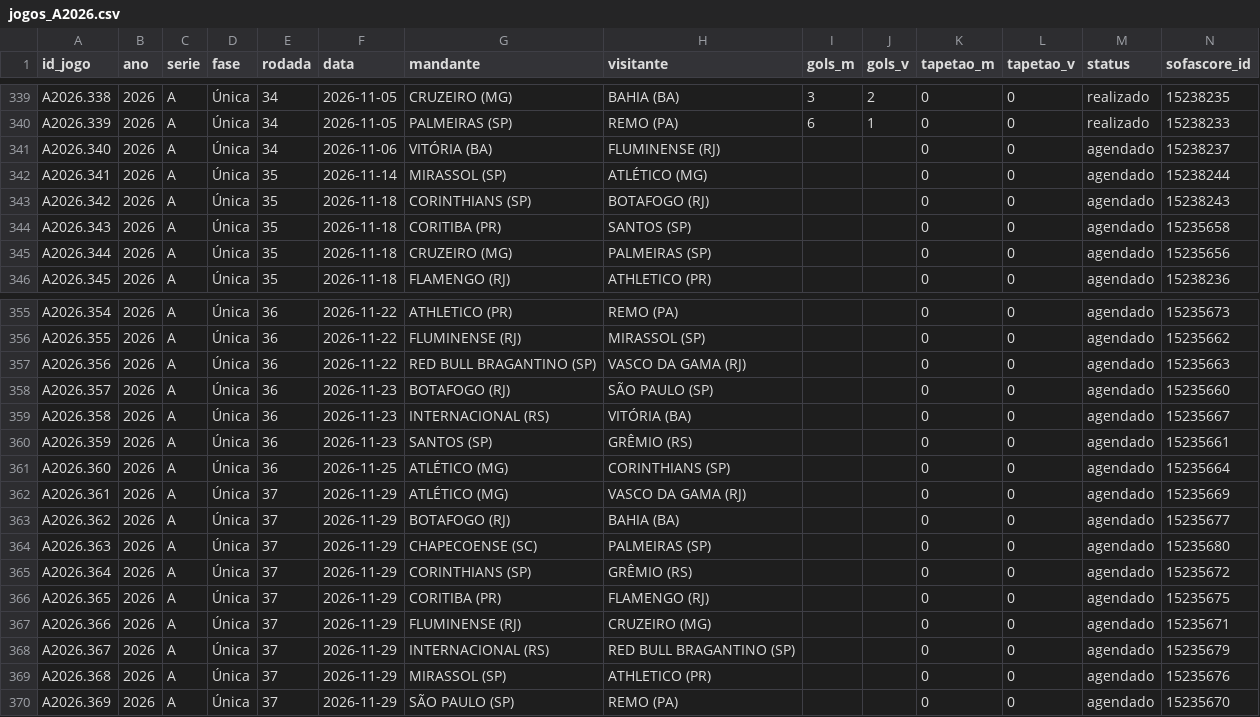
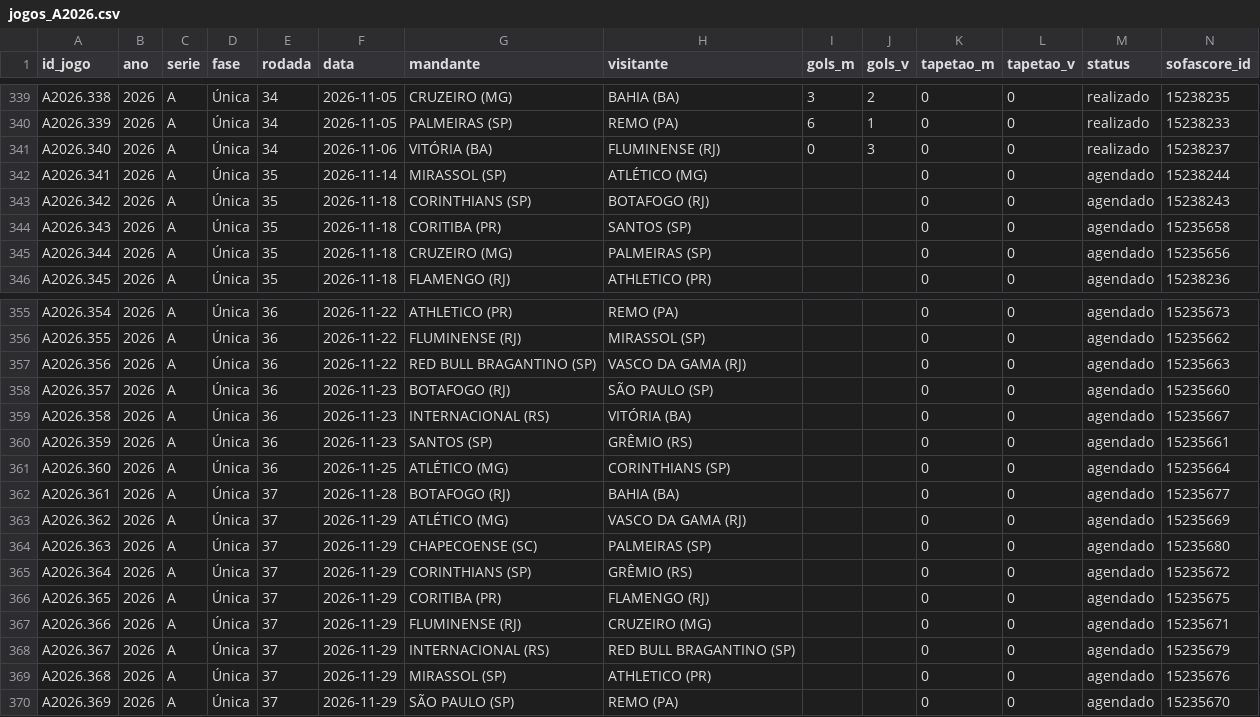
Before and after one commit to pedropereiraq/bi-brasileirao, a CSV file: dados/corrente/jogos_A2026.csv, drawn as a sheet; only a part is shown, gaps mark what is left out.

```diff
--- a/dados/corrente/jogos_A2026.csv
+++ b/dados/corrente/jogos_A2026.csv
@@ -340,3 +340,3 @@ A2026.338,2026,A,Única,34,2026-11-05,CRUZEIRO (MG),BAHIA (BA),3,2,0,0,realizado
 A2026.339,2026,A,Única,34,2026-11-05,PALMEIRAS (SP),REMO (PA),6,1,0,0,realizado,15238233
-A2026.340,2026,A,Única,34,2026-11-06,VITÓRIA (BA),FLUMINENSE (RJ),,,0,0,agendado,15238237
+A2026.340,2026,A,Única,34,2026-11-06,VITÓRIA (BA),FLUMINENSE (RJ),0,3,0,0,realizado,15238237
 A2026.341,2026,A,Única,35,2026-11-14,MIRASSOL (SP),ATLÉTICO (MG),,,0,0,agendado,15238244
@@ -361,4 +361,4 @@ A2026.359,2026,A,Única,36,2026-11-23,SANTOS (SP),GRÊMIO (RS),,,0,0,agendado,15
 A2026.360,2026,A,Única,36,2026-11-25,ATLÉTICO (MG),CORINTHIANS (SP),,,0,0,agendado,15235664
-A2026.361,2026,A,Única,37,2026-11-29,ATLÉTICO (MG),VASCO DA GAMA (RJ),,,0,0,agendado,15235669
-A2026.362,2026,A,Única,37,2026-11-29,BOTAFOGO (RJ),BAHIA (BA),,,0,0,agendado,15235677
+A2026.361,2026,A,Única,37,2026-11-28,BOTAFOGO (RJ),BAHIA (BA),,,0,0,agendado,15235677
+A2026.362,2026,A,Única,37,2026-11-29,ATLÉTICO (MG),VASCO DA GAMA (RJ),,,0,0,agendado,15235669
 A2026.363,2026,A,Única,37,2026-11-29,CHAPECOENSE (SC),PALMEIRAS (SP),,,0,0,agendado,15235680
```
Also changed, not shown: dados/corrente/jogos_B2026.csv, 13 other files.
